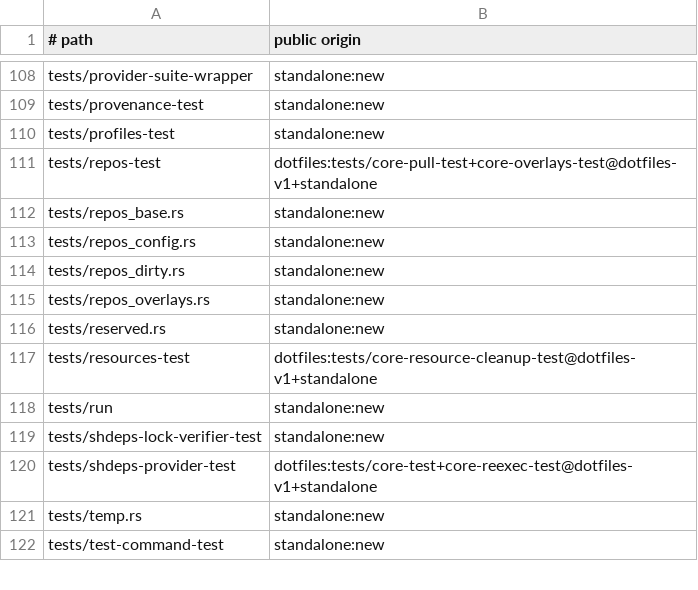
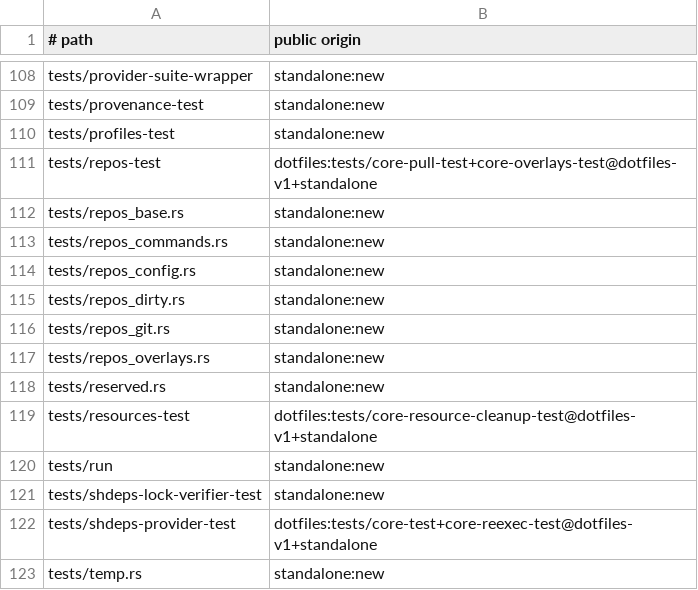
Before and after one commit to cgraf78/dot, a TSV file: docs/source-provenance-v1.tsv, drawn as a sheet; only a part is shown, gaps mark what is left out; the shorter side is filled out with more unchanged rows; the diff names each change by its address in the sheet, - before the commit and + after, or states it on an @@ line.

Commit message:
Port repos iteration, git dispatch, and simple commands to Rust
Summary
  port repo-set iteration and git invocation (`git.sh`) behind
  `repos_git`: existing-repo walk with git-sync worktree filtering,
  kind-dispatched streaming `git`, and fetch with `FETCH_HEAD`
  permission clamping
  port the base-plus-overlay commands (`commands.sh`) behind
  `repos_commands`: header table plus fetch/push/diff/status
  one/all wrappers, reusing `repos_git`, `repos_dirty` normalize,
  `log` headers/warnings, and `temp` umask ceiling
  parity decisions:
  - streaming `git` inherits stdio like the shell; byte parity is
    pinned on headers, exit codes, and repo state, never on
    streamed bytes
  - an empty `OVERLAYS` entry still parses (empty sync defaults to
    `git`) but never matches a worktree, so it is skipped
  - a seventh record field stays glued to `sync` (`git|x` never
    matches `git`), like shell `read`
  - `fetch_all` does not normalize (the shell has no such call);
    push/diff/status normalize first
  - base push failure hard-fails with exactly 1; overlay push
    failure warns and continues
  - the `diff`/`status` overlay blank line prints before the
    header paint, byte-identical to `echo ""` + `_header`
  - missing base topology refuses `repo_git` with 128 but
    `repo_git_fetch` reports 1 (rev-parse fails), like the shell
  register the modules and the new test files in the source
  provenance inventory

Testing
  `cargo test --locked` green (9 `repos_git`, 18 `repos_commands`,
  plus the existing suites)
  `cargo clippy --locked --all-targets` clean
  `cargo fmt --check` clean
  `RUSTDOCFLAGS='-D missing-docs' cargo doc --locked --no-deps`
  clean
  `bash tests/run` 28/28 incl. `provenance-test`

```diff
--- a/docs/source-provenance-v1.tsv
+++ b/docs/source-provenance-v1.tsv
+row 113: tests/repos_commands.rs | standalone:new
+row 116: tests/repos_git.rs | standalone:new
```
Also changed, not shown: 5 other files.
